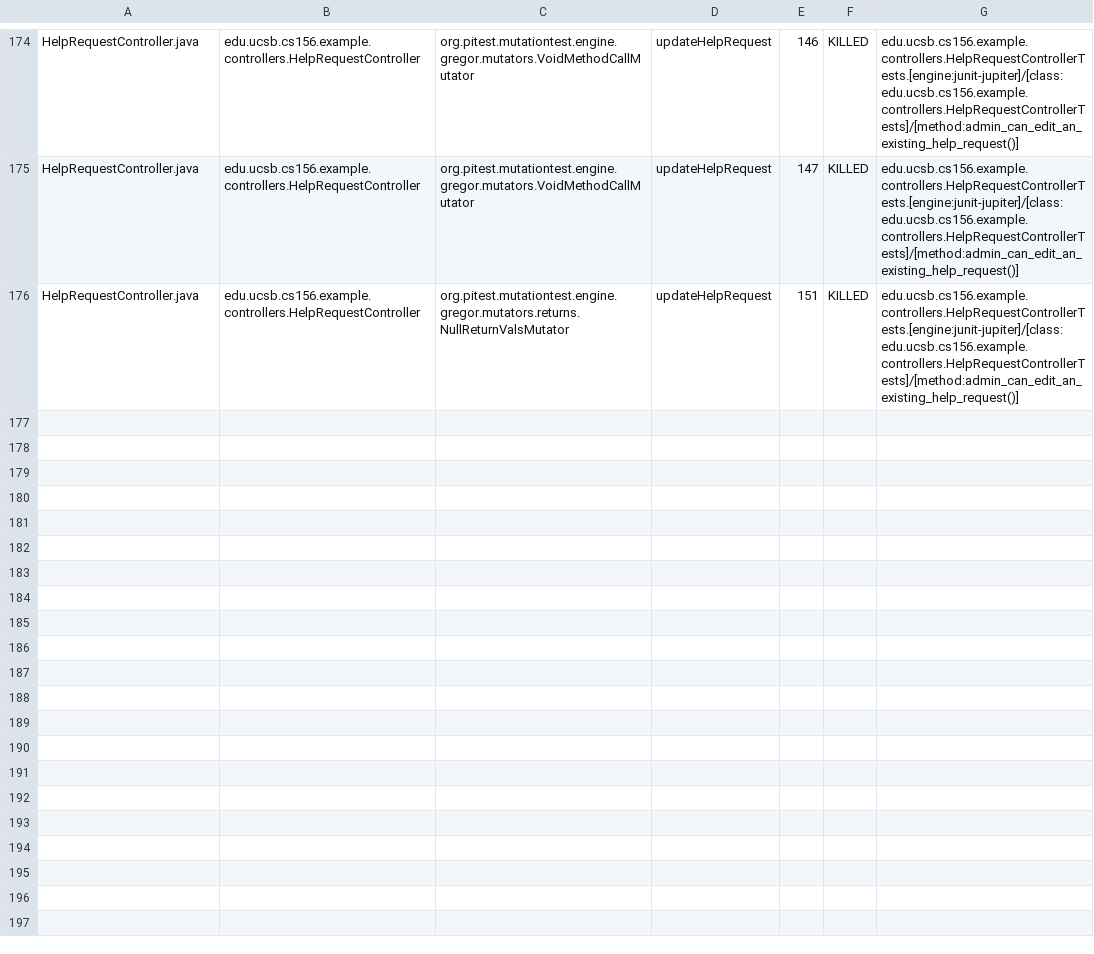
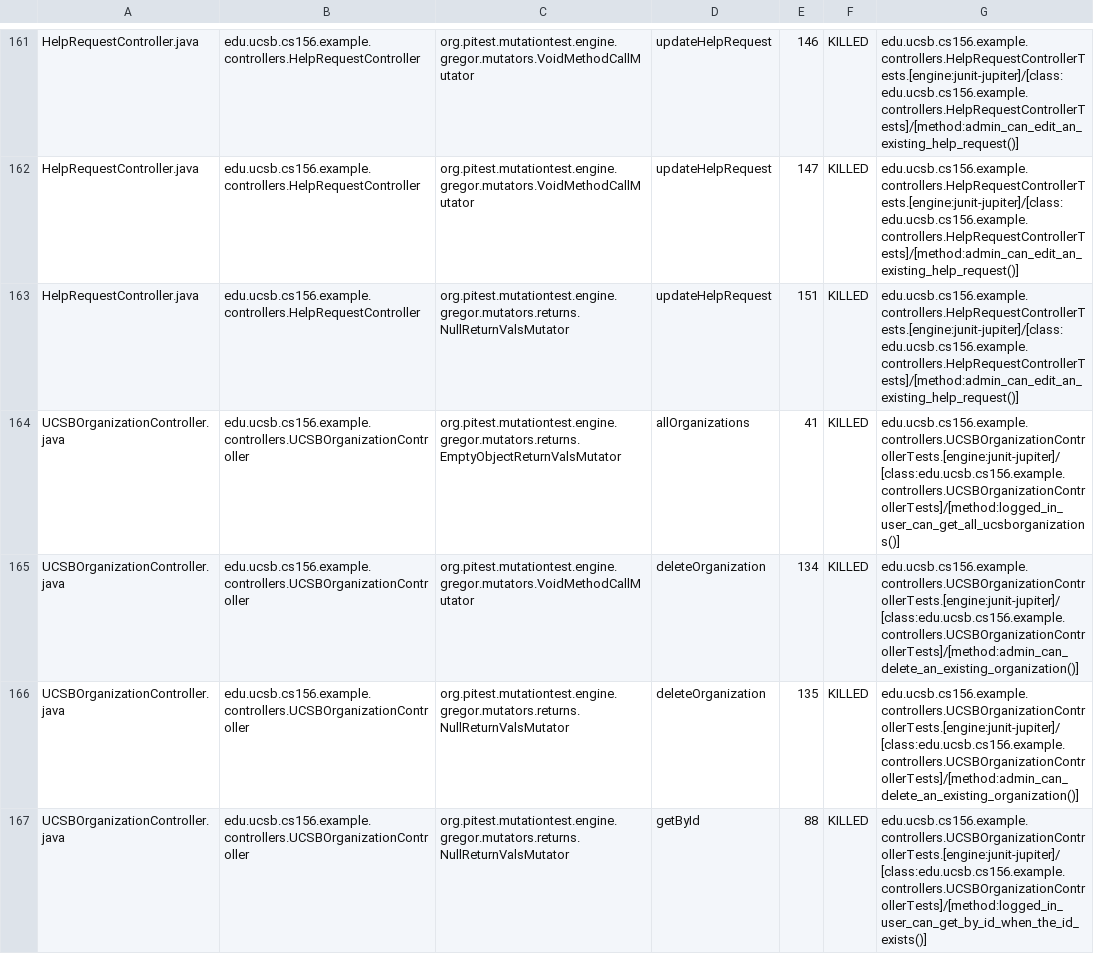
Before and after one commit to ucsb-cs156-f25/team01-f25-16, a CSV file: pitest/mutations.csv, drawn as a sheet; only a part is shown, gaps mark what is left out; the diff covers the shown part only; the diff names each change by its address in the sheet, - before the commit and + after, or states it on an @@ line.

Commit message:
Deploying to gh-pages from @ ucsb-cs156-f25/team01-f25-16@ebde983d32335c41649eb97456bed45bbd0aa1be 🚀

```diff
--- a/pitest/mutations.csv
+++ b/pitest/mutations.csv
+row 164: UCSBOrganizationController.java | edu.ucsb.cs156.example.controllers.UCSBOrganizationController | org.pitest.mutationtest.engine.gregor.mutators.returns.EmptyObjectReturnValsMutator | allOrganizations | 41 | KILLED | edu.ucsb.cs156.example.controllers.UCSBOrganizationControllerTests.[engine:junit-jupiter]/[class:edu.ucsb.cs156.example.controllers.UCSBOrganizationControllerTests]/[method:logged_in_user_can_get_all_ucsborganizations()]
+row 165: UCSBOrganizationController.java | edu.ucsb.cs156.example.controllers.UCSBOrganizationController | org.pitest.mutationtest.engine.gregor.mutators.VoidMethodCallMutator | deleteOrganization | 134 | KILLED | edu.ucsb.cs156.example.controllers.UCSBOrganizationControllerTests.[engine:junit-jupiter]/[class:edu.ucsb.cs156.example.controllers.UCSBOrganizationControllerTests]/[method:admin_can_delete_an_existing_organization()]
+row 166: UCSBOrganizationController.java | edu.ucsb.cs156.example.controllers.UCSBOrganizationController | org.pitest.mutationtest.engine.gregor.mutators.returns.NullReturnValsMutator | deleteOrganization | 135 | KILLED | edu.ucsb.cs156.example.controllers.UCSBOrganizationControllerTests.[engine:junit-jupiter]/[class:edu.ucsb.cs156.example.controllers.UCSBOrganizationControllerTests]/[method:admin_can_delete_an_existing_organization()]
+row 167: UCSBOrganizationController.java | edu.ucsb.cs156.example.controllers.UCSBOrganizationController | org.pitest.mutationtest.engine.gregor.mutators.returns.NullReturnValsMutator | getById | 88 | KILLED | edu.ucsb.cs156.example.controllers.UCSBOrganizationControllerTests.[engine:junit-jupiter]/[class:edu.ucsb.cs156.example.controllers.UCSBOrganizationControllerTests]/[method:logged_in_user_can_get_by_id_when_the_id_exists()]
```
Also changed, not shown: 7 added rows, 8 removed rows and 5 moved rows elsewhere in this file, 23 other files.
